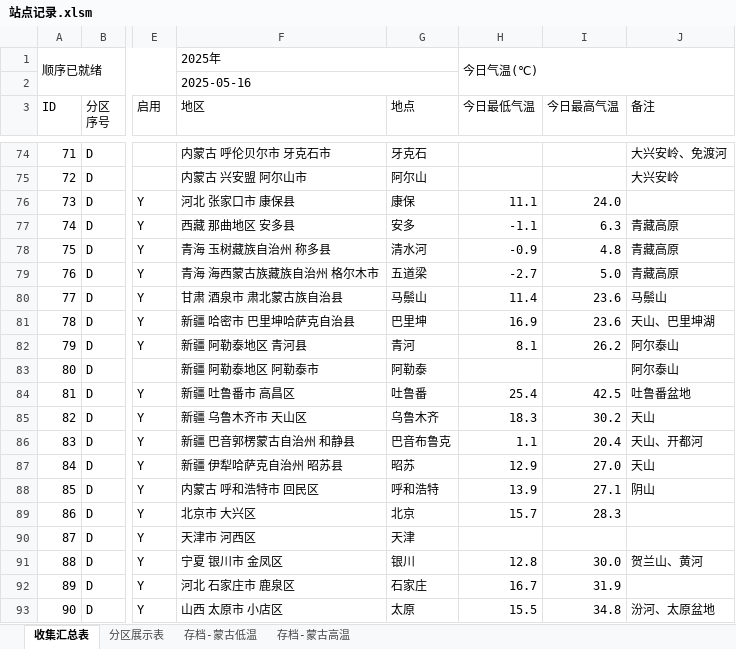
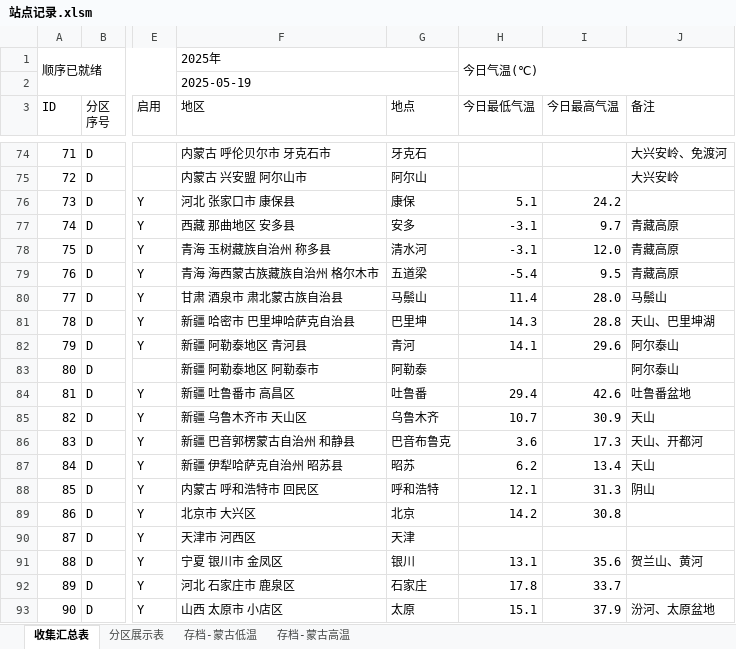
Before and after one commit to qkvkql/default, an Excel workbook: 气象/站点记录.xlsm, sheet 收集汇总表, drawn as a sheet; only a part is shown, gaps mark what is left out; values as stored, in another font and other column widths than the file's, no cell formats; conditional formats not drawn; the diff covers the shown part only; the diff names each change by its address in the sheet, - before the commit and + after, or states it on an @@ line.

```diff
--- a/气象/站点记录.xlsm (sheet 收集汇总表)
+++ b/气象/站点记录.xlsm (sheet 收集汇总表)
-F2 (地区): 2025-05-16
+F2 (地区): 2025-05-19
-H76 (今日最低气温): 11.1
+H76 (今日最低气温): 5.1
-I76 (今日最高气温): 24.0
+I76 (今日最高气温): 24.2
-H77 (今日最低气温): -1.1
+H77 (今日最低气温): -3.1
-I77 (今日最高气温): 6.3
+I77 (今日最高气温): 9.7
-H78 (今日最低气温): -0.9
+H78 (今日最低气温): -3.1
-I78 (今日最高气温): 4.8
+I78 (今日最高气温): 12.0
-H79 (今日最低气温): -2.7
+H79 (今日最低气温): -5.4
-I79 (今日最高气温): 5.0
+I79 (今日最高气温): 9.5
-I80 (今日最高气温): 23.6
+I80 (今日最高气温): 28.0
-H81 (今日最低气温): 16.9
+H81 (今日最低气温): 14.3
-I81 (今日最高气温): 23.6
+I81 (今日最高气温): 28.8
-H82 (今日最低气温): 8.1
+H82 (今日最低气温): 14.1
-I82 (今日最高气温): 26.2
+I82 (今日最高气温): 29.6
-H84 (今日最低气温): 25.4
+H84 (今日最低气温): 29.4
-I84 (今日最高气温): 42.5
+I84 (今日最高气温): 42.6
-H85 (今日最低气温): 18.3
+H85 (今日最低气温): 10.7
-I85 (今日最高气温): 30.2
+I85 (今日最高气温): 30.9
-H86 (今日最低气温): 1.1
+H86 (今日最低气温): 3.6
-I86 (今日最高气温): 20.4
+I86 (今日最高气温): 17.3
-H87 (今日最低气温): 12.9
+H87 (今日最低气温): 6.2
-I87 (今日最高气温): 27.0
+I87 (今日最高气温): 13.4
-H88 (今日最低气温): 13.9
+H88 (今日最低气温): 12.1
-I88 (今日最高气温): 27.1
+I88 (今日最高气温): 31.3
-H89 (今日最低气温): 15.7
+H89 (今日最低气温): 14.2
-I89 (今日最高气温): 28.3
+I89 (今日最高气温): 30.8
-H91 (今日最低气温): 12.8
+H91 (今日最低气温): 13.1
-I91 (今日最高气温): 30.0
+I91 (今日最高气温): 35.6
-H92 (今日最低气温): 16.7
+H92 (今日最低气温): 17.8
-I92 (今日最高气温): 31.9
+I92 (今日最高气温): 33.7
-H93 (今日最低气温): 15.5
+H93 (今日最低气温): 15.1
-I93 (今日最高气温): 34.8
+I93 (今日最高气温): 37.9
```
Also changed, not shown: 136 edited cells elsewhere in this sheet, sheet 分区展示表, sheet 存档-蒙古高温, sheet 存档-蒙古低温, cell formats, 1 other file.
